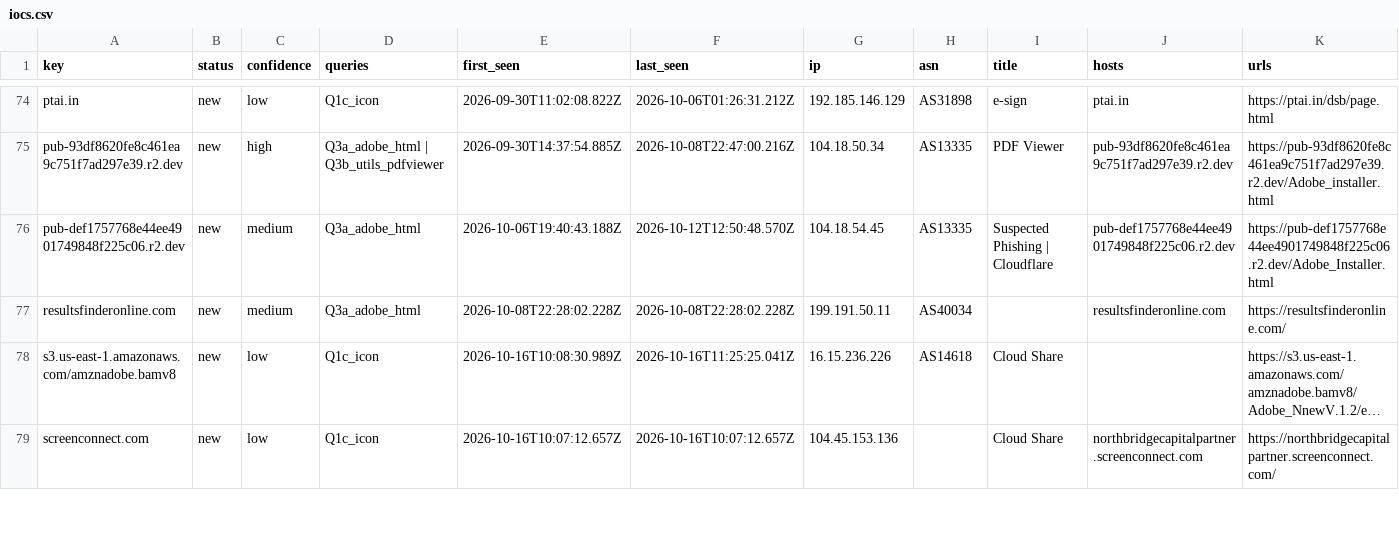
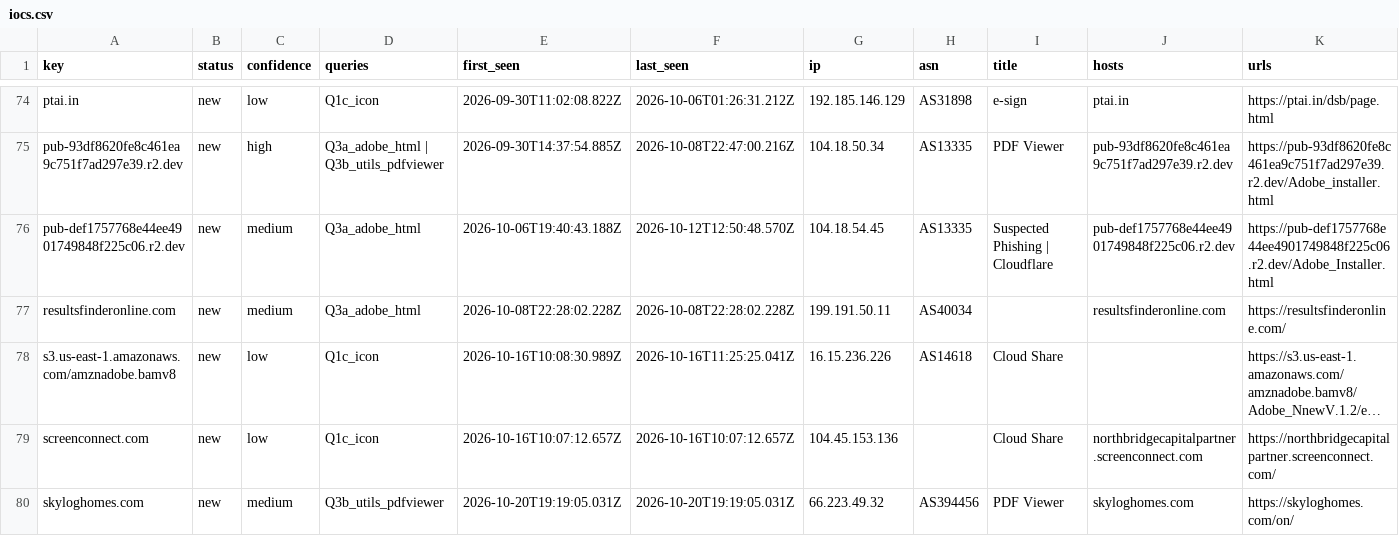
Before and after one commit to nullwhire/Csuite-collector, a CSV file: iocs.csv, drawn as a sheet; only a part is shown, gaps mark what is left out; long unchanged cells end in …; rows hold the shown columns only; the diff covers the shown part only; the diff names each change by its address in the sheet, - before the commit and + after, or states it on an @@ line.

```diff
--- a/iocs.csv
+++ b/iocs.csv
+row 80: skyloghomes.com | new | medium | Q3b_utils_pdfviewer | 2026-10-20T19:19:05.031Z | 2026-10-20T19:19:05.031Z | 66.223.49.32 | AS394456 | PDF Viewer | skyloghomes.com | https://skyloghomes.com/on/
```
Also changed, not shown: 8 edited cells elsewhere in this file, 4 other files.
